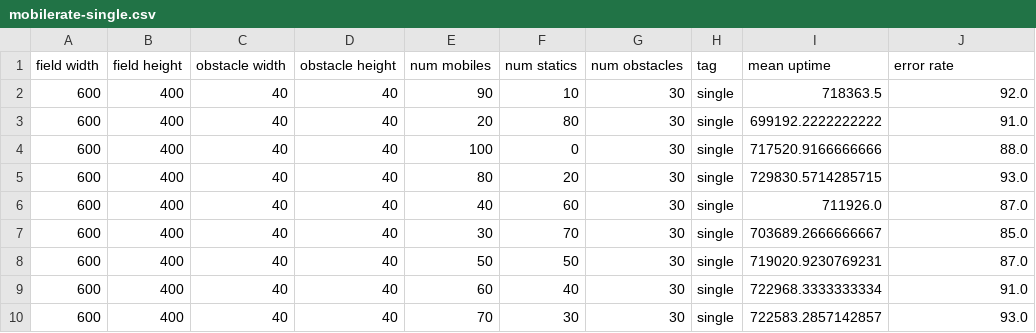
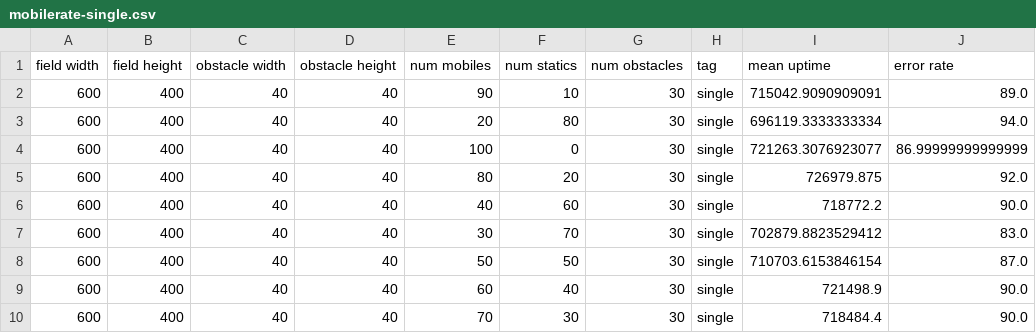
Before and after one commit to denrikialien/bss-expr, a CSV file: analysis/mobilerate-single.csv, drawn as a sheet.

```diff
--- a/analysis/mobilerate-single.csv
+++ b/analysis/mobilerate-single.csv
@@ -1,10 +1,10 @@
 field width,field height,obstacle width,obstacle height,num mobiles,num statics,num obstacles,tag,mean uptime,error rate
-600,400,40,40,90,10,30,single,718363.5,92.0
-600,400,40,40,20,80,30,single,699192.2222222222,91.0
-600,400,40,40,100,0,30,single,717520.9166666666,88.0
-600,400,40,40,80,20,30,single,729830.5714285715,93.0
-600,400,40,40,40,60,30,single,711926.0,87.0
-600,400,40,40,30,70,30,single,703689.2666666667,85.0
-600,400,40,40,50,50,30,single,719020.9230769231,87.0
-600,400,40,40,60,40,30,single,722968.3333333334,91.0
-600,400,40,40,70,30,30,single,722583.2857142857,93.0
+600,400,40,40,90,10,30,single,715042.9090909091,89.0
+600,400,40,40,20,80,30,single,696119.3333333334,94.0
+600,400,40,40,100,0,30,single,721263.3076923077,86.99999999999999
+600,400,40,40,80,20,30,single,726979.875,92.0
+600,400,40,40,40,60,30,single,718772.2,90.0
+600,400,40,40,30,70,30,single,702879.8823529412,83.0
+600,400,40,40,50,50,30,single,710703.6153846154,87.0
+600,400,40,40,60,40,30,single,721498.9,90.0
+600,400,40,40,70,30,30,single,718484.4,90.0
```
Also changed, not shown: analysis/basedist-multi-u.csv, analysis/basedist-single.csv, 5 other files.
